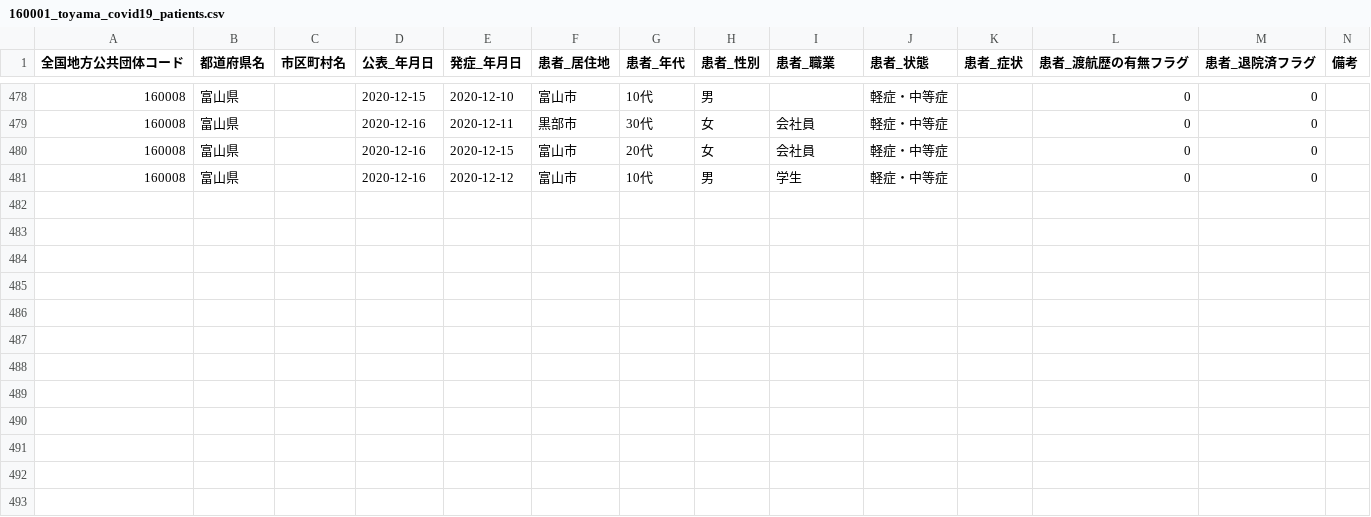
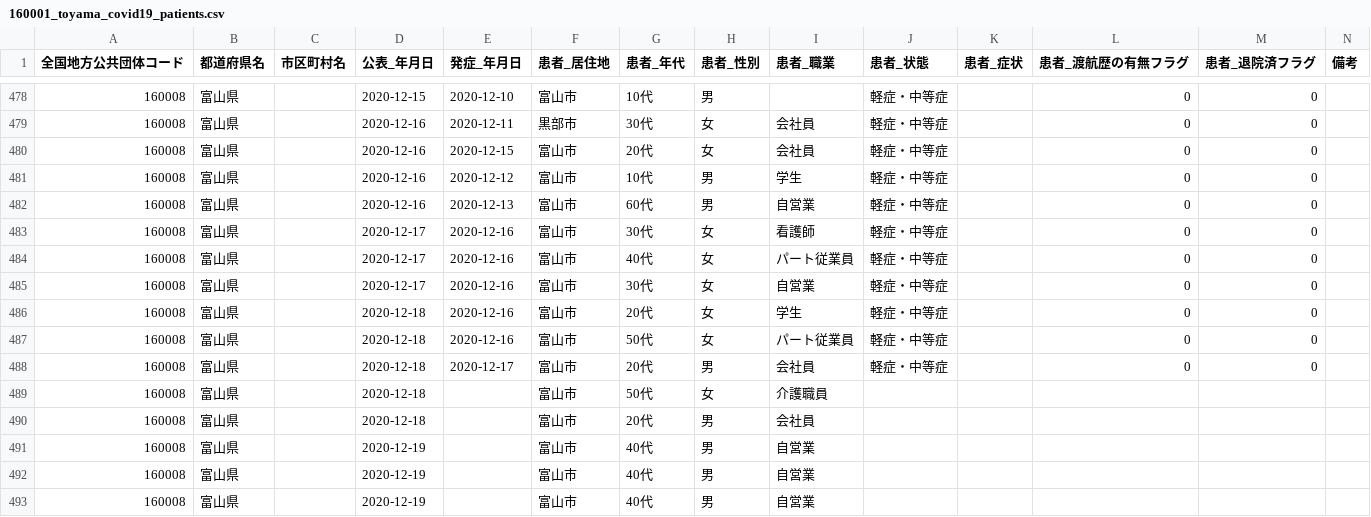
Before and after one commit to imabari/toyama-covid19, a CSV file: 160001_toyama_covid19_patients.csv, drawn as a sheet; only a part is shown, gaps mark what is left out; the diff names each change by its address in the sheet, - before the commit and + after, or states it on an @@ line.

```diff
--- a/160001_toyama_covid19_patients.csv
+++ b/160001_toyama_covid19_patients.csv
+row 482: 160008 | 富山県 |  | 2020-12-16 | 2020-12-13 | 富山市 | 60代 | 男 | 自営業 | 軽症・中等症 |  | 0 | 0
+row 483: 160008 | 富山県 |  | 2020-12-17 | 2020-12-16 | 富山市 | 30代 | 女 | 看護師 | 軽症・中等症 |  | 0 | 0
+row 484: 160008 | 富山県 |  | 2020-12-17 | 2020-12-16 | 富山市 | 40代 | 女 | パート従業員 | 軽症・中等症 |  | 0 | 0
+row 485: 160008 | 富山県 |  | 2020-12-17 | 2020-12-16 | 富山市 | 30代 | 女 | 自営業 | 軽症・中等症 |  | 0 | 0
+row 486: 160008 | 富山県 |  | 2020-12-18 | 2020-12-16 | 富山市 | 20代 | 女 | 学生 | 軽症・中等症 |  | 0 | 0
+row 487: 160008 | 富山県 |  | 2020-12-18 | 2020-12-16 | 富山市 | 50代 | 女 | パート従業員 | 軽症・中等症 |  | 0 | 0
+row 488: 160008 | 富山県 |  | 2020-12-18 | 2020-12-17 | 富山市 | 20代 | 男 | 会社員 | 軽症・中等症 |  | 0 | 0
+row 489: 160008 | 富山県 |  | 2020-12-18 |  | 富山市 | 50代 | 女 | 介護職員
+row 490: 160008 | 富山県 |  | 2020-12-18 |  | 富山市 | 20代 | 男 | 会社員
+row 491: 160008 | 富山県 |  | 2020-12-19 |  | 富山市 | 40代 | 男 | 自営業
+row 492: 160008 | 富山県 |  | 2020-12-19 |  | 富山市 | 40代 | 男 | 自営業
+row 493: 160008 | 富山県 |  | 2020-12-19 |  | 富山市 | 40代 | 男 | 自営業
```
Also changed, not shown: 160001_toyama_covid19_antigen_test_people.csv, 160001_toyama_covid19_confirm_negative.csv, 7 other files.
